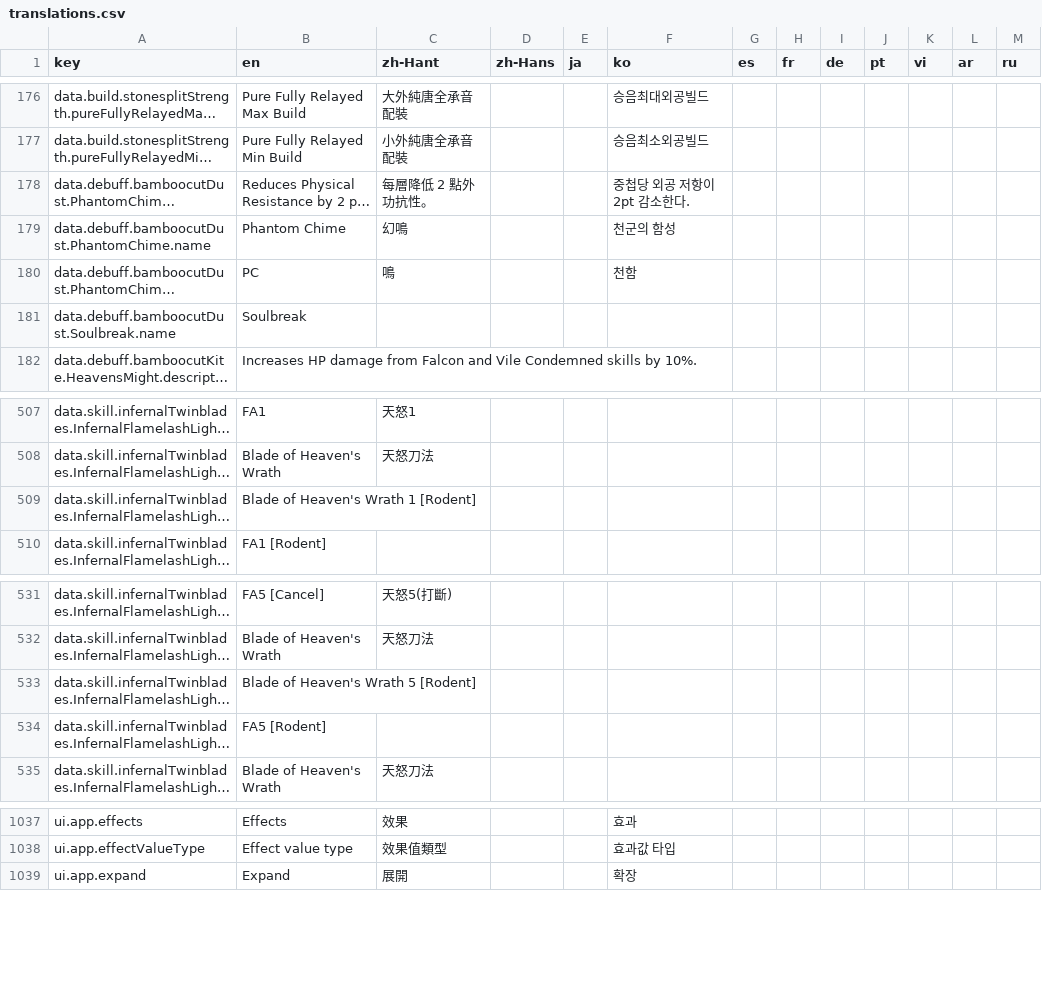
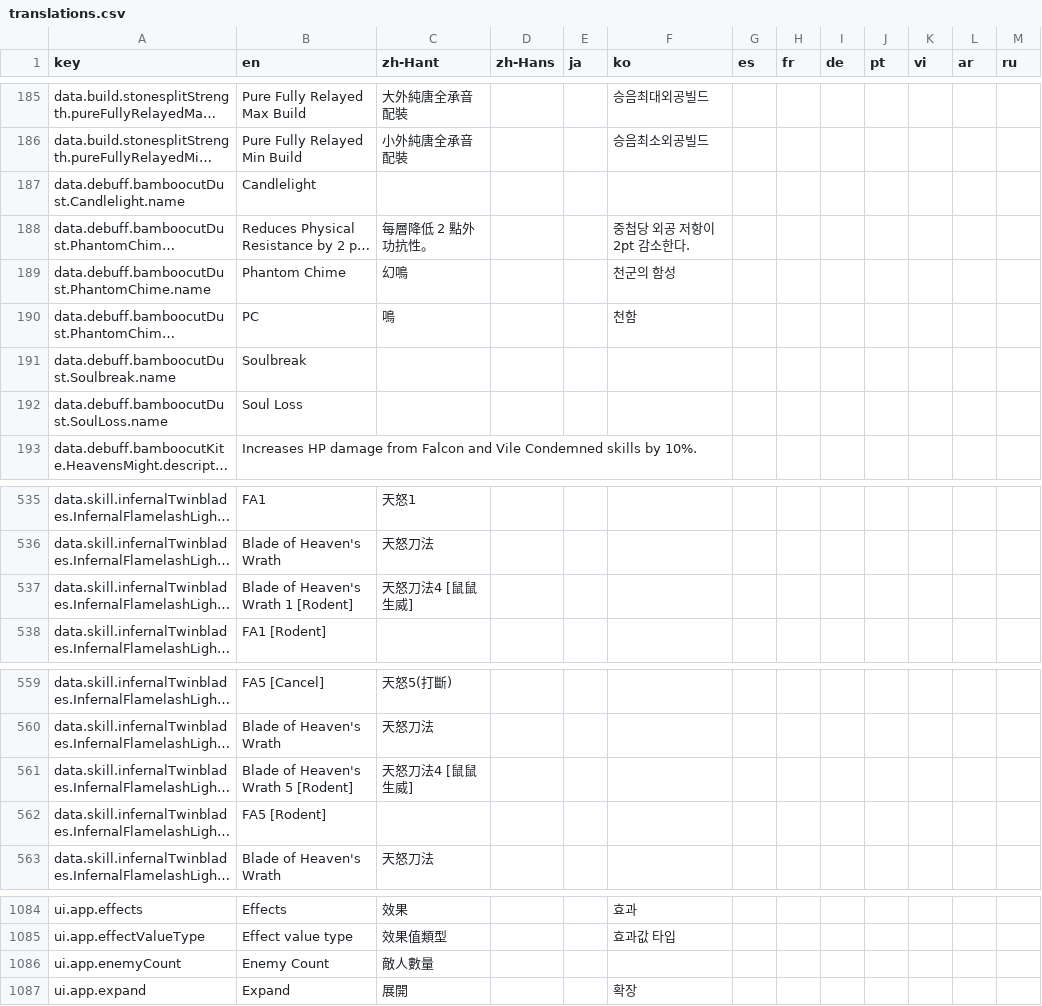
Before and after one commit to MatyeusM/where-builds-meet, a CSV file: locales/translations.csv, drawn as a sheet; only a part is shown, gaps mark what is left out; long unchanged cells end in …; addresses are those after the commit; the diff covers the shown part only; the diff names each change by its address in the sheet, - before the commit and + after, or states it on an @@ line.

Commit message:
Add Dust combat support and definition-controlled debuff badges.
Make the Dust draft available for ongoing validation, support its combat mechanics and enemy-count settings, and let effect definitions select red timeline badges.

```diff
--- a/locales/translations.csv
+++ b/locales/translations.csv
+row 187: data.debuff.bamboocutDust.Candlelight.name | Candlelight
+row 192: data.debuff.bamboocutDust.SoulLoss.name | Soul Loss
-C537 (zh-Hant): (empty)
+C537 (zh-Hant): 天怒刀法4 [鼠鼠生威]
-C561 (zh-Hant): (empty)
+C561 (zh-Hant): 天怒刀法4 [鼠鼠生威]
+row 1086: ui.app.enemyCount | Enemy Count | 敵人數量
```
Also changed, not shown: 45 added rows elsewhere in this file, 39 other files.
